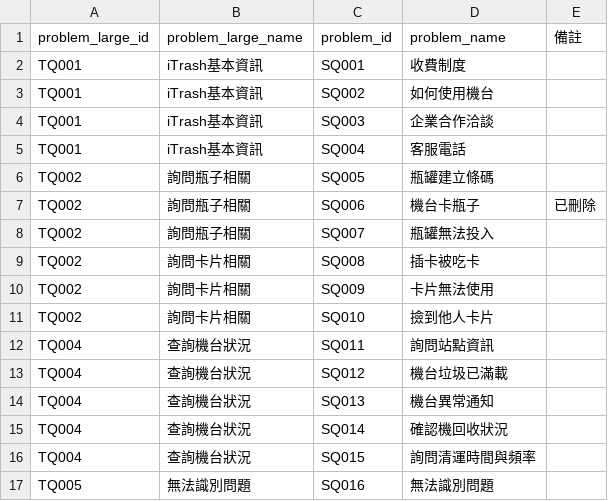
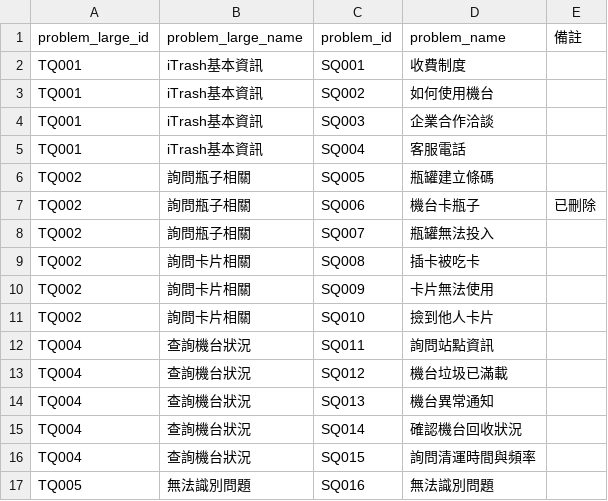
Before and after one commit to wty81213/iTrash, a CSV file: source/dict/problem_mapping_table.csv, drawn as a sheet.

Commit message:
fixed mapping station

```diff
--- a/source/dict/problem_mapping_table.csv
+++ b/source/dict/problem_mapping_table.csv
@@ -14,3 +14,3 @@ TQ004,查詢機台狀況,SQ012,機台垃圾已滿載,
 TQ004,查詢機台狀況,SQ013,機台異常通知,
-TQ004,查詢機台狀況,SQ014,確認機回收狀況,
+TQ004,查詢機台狀況,SQ014,確認機台回收狀況,
 TQ004,查詢機台狀況,SQ015,詢問清運時間與頻率,
```
